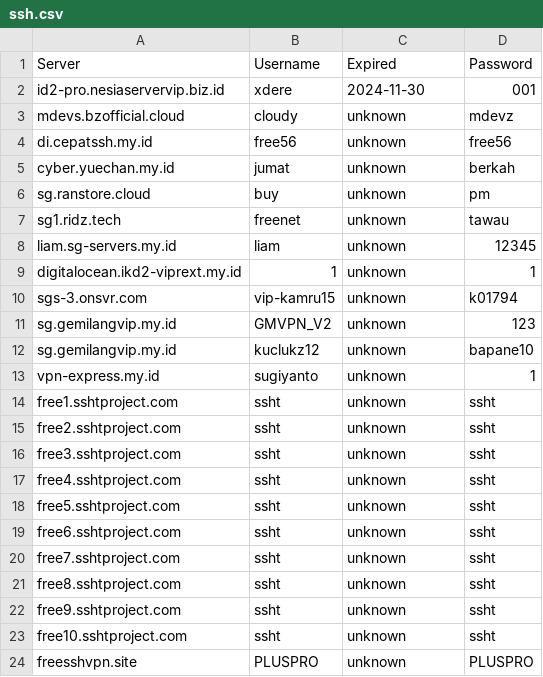
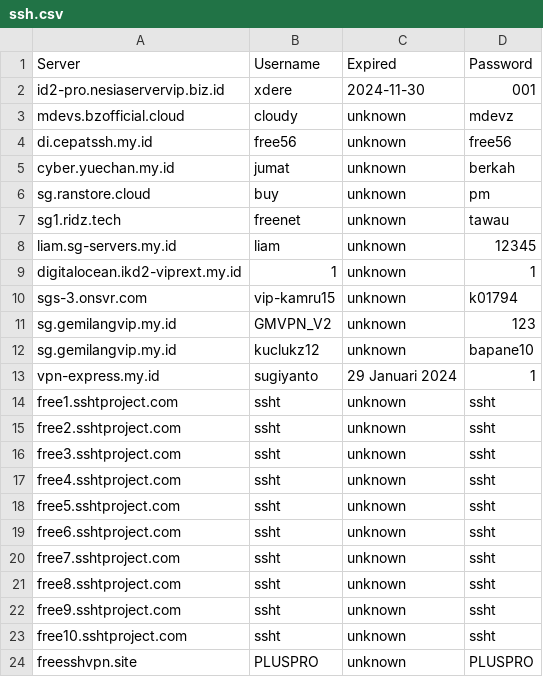
Before and after one commit to yoickiev/klox, a CSV file: ssh.csv, drawn as a sheet.

Commit message:
Update ssh.csv

```diff
--- a/ssh.csv
+++ b/ssh.csv
@@ -12,3 +12,3 @@ sg.gemilangvip.my.id,GMVPN_V2,unknown,123
 sg.gemilangvip.my.id,kuclukz12,unknown,bapane10
-vpn-express.my.id,sugiyanto,unknown,1
+vpn-express.my.id,sugiyanto,29 Januari 2024,1
 free1.sshtproject.com,ssht,unknown,ssht
```
